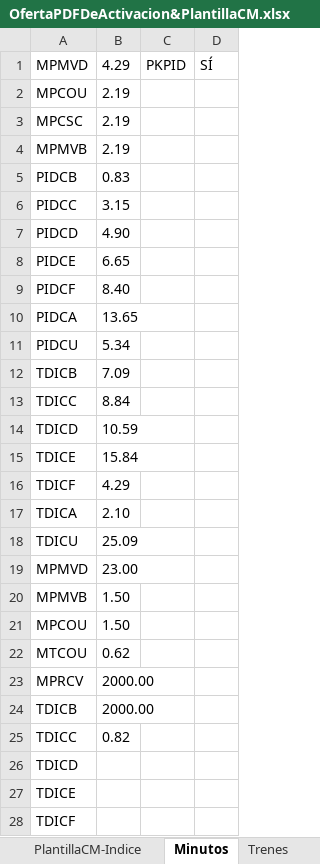
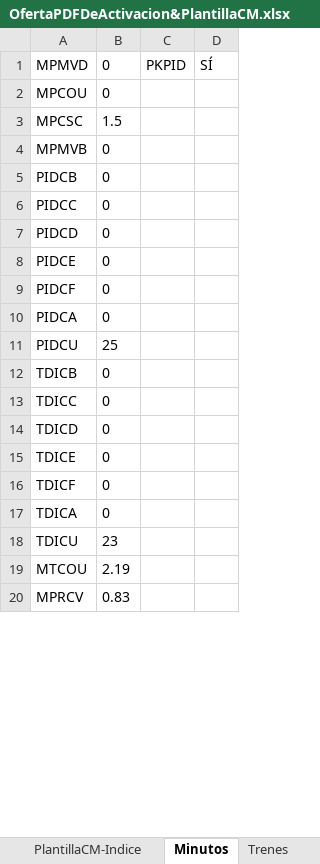
Before and after one commit to ahm22508/Automation_Oferta_And_Anexion_De_Cif_Cases, an Excel workbook: OfertaPDFDeActivacion&PlantillaCM.xlsx, sheet Minutos, drawn as a sheet; only a part is shown; values as stored, in another font and other column widths than the file's, no borders; removed rows and columns are numbered as before the commit, all else as after; the diff covers the shown part only; the diff names each change by its address in the sheet, - before the commit and + after, or states it on an @@ line.

```diff
--- a/OfertaPDFDeActivacion&PlantillaCM.xlsx (sheet Minutos)
+++ b/OfertaPDFDeActivacion&PlantillaCM.xlsx (sheet Minutos)
-B1: 4.29
+B1: 0
-B2: 2.19
+B2: 0
-B3: 2.19
+B3: 1.5
-B4: 2.19
+B4: 0
-B5: 0.83
+B5: 0
-B6: 3.15
+B6: 0
-B7: 4.90
+B7: 0
-B8: 6.65
+B8: 0
-B9: 8.40
+B9: 0
-B10: 13.65
+B10: 0
-B11: 5.34
+B11: 25
-B12: 7.09
+B12: 0
-B13: 8.84
+B13: 0
-B14: 10.59
+B14: 0
-B15: 15.84
+B15: 0
-B16: 4.29
+B16: 0
-B17: 2.10
+B17: 0
-B18: 25.09
+B18: 23
-row 19: MPMVD | 23.00
-row 20: MPMVB | 1.50
-row 21: MPCOU | 1.50
-B19: 0.62
+B19: 2.19
-B20: 2000.00
+B20: 0.83
-row 24: TDICB | 2000.00
-row 25: TDICC | 0.82
-row 26: TDICD
-row 27: TDICE
-row 28: TDICF
```
Also changed, not shown: 10 removed rows and 5 edited cells elsewhere in this sheet, sheet Posventa, OfertaPDFDeActivacion.xlsx, 6 other files.
